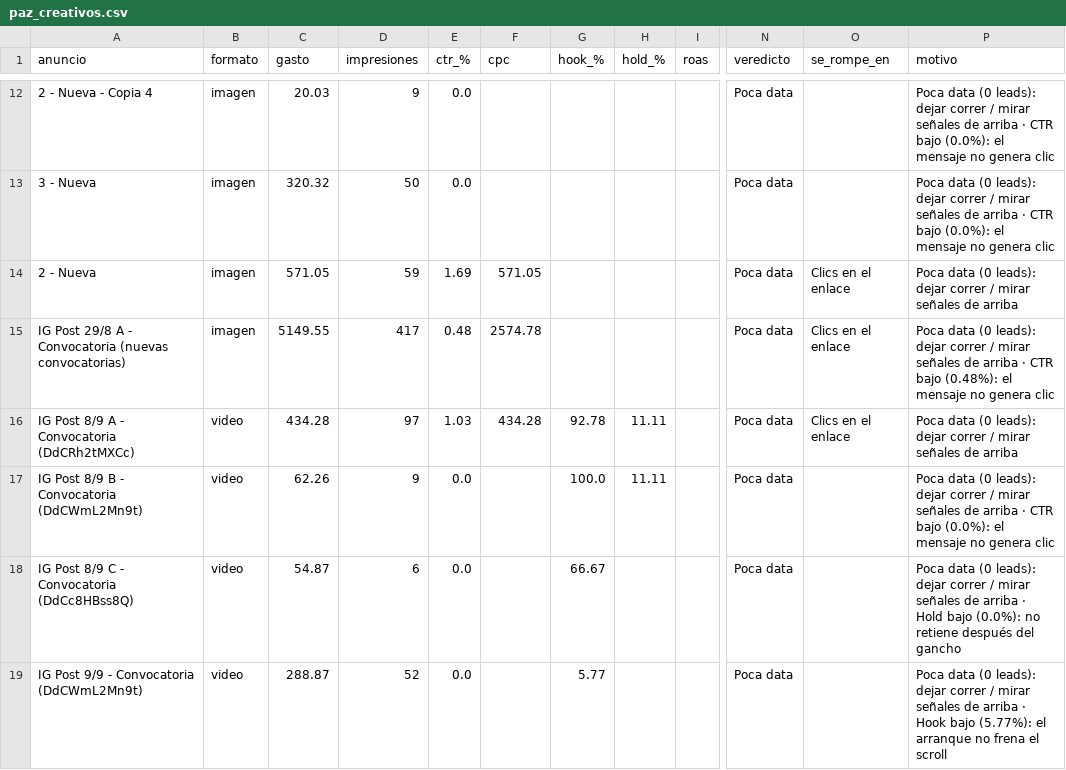
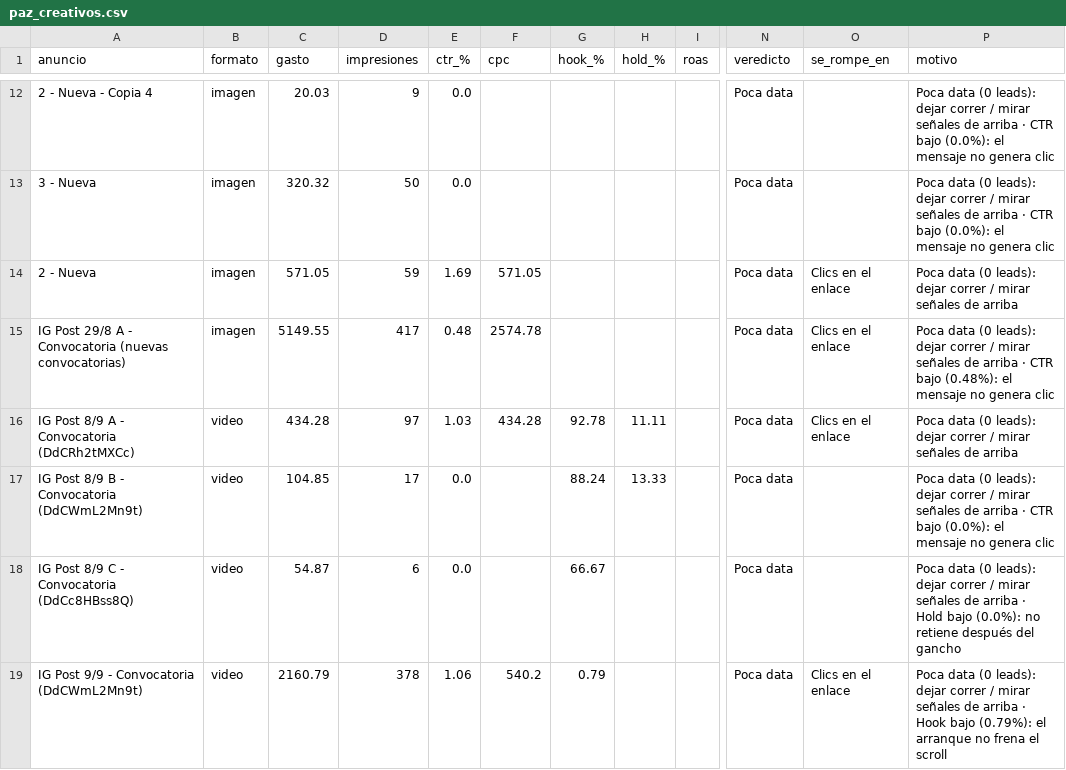
Before and after one commit to magdalenadialeva/maia-hub, a CSV file: brandbrain/paz_creativos.csv, drawn as a sheet; only a part is shown, gaps mark what is left out; the diff names each change by its address in the sheet, - before the commit and + after, or states it on an @@ line.

```diff
--- a/brandbrain/paz_creativos.csv
+++ b/brandbrain/paz_creativos.csv
-C17 (gasto): 62.26
+C17 (gasto): 104.85
-D17 (impresiones): 9
+D17 (impresiones): 17
-G17 (hook_%): 100.0
+G17 (hook_%): 88.24
-H17 (hold_%): 11.11
+H17 (hold_%): 13.33
-C19 (gasto): 288.87
+C19 (gasto): 2160.79
-D19 (impresiones): 52
+D19 (impresiones): 378
-E19 (ctr_%): 0.0
+E19 (ctr_%): 1.06
-F19 (cpc): (empty)
+F19 (cpc): 540.2
-G19 (hook_%): 5.77
+G19 (hook_%): 0.79
-O19 (se_rompe_en): (empty)
+O19 (se_rompe_en): Clics en el enlace
-P19 (motivo): …Hook bajo (5.77%): el arranque…
+P19 (motivo): …Hook bajo (0.79%): el arranque…
```
Also changed, not shown: brandbrain/paz_diario.csv, exports/alba/alba_auto.csv, 39 other files.
